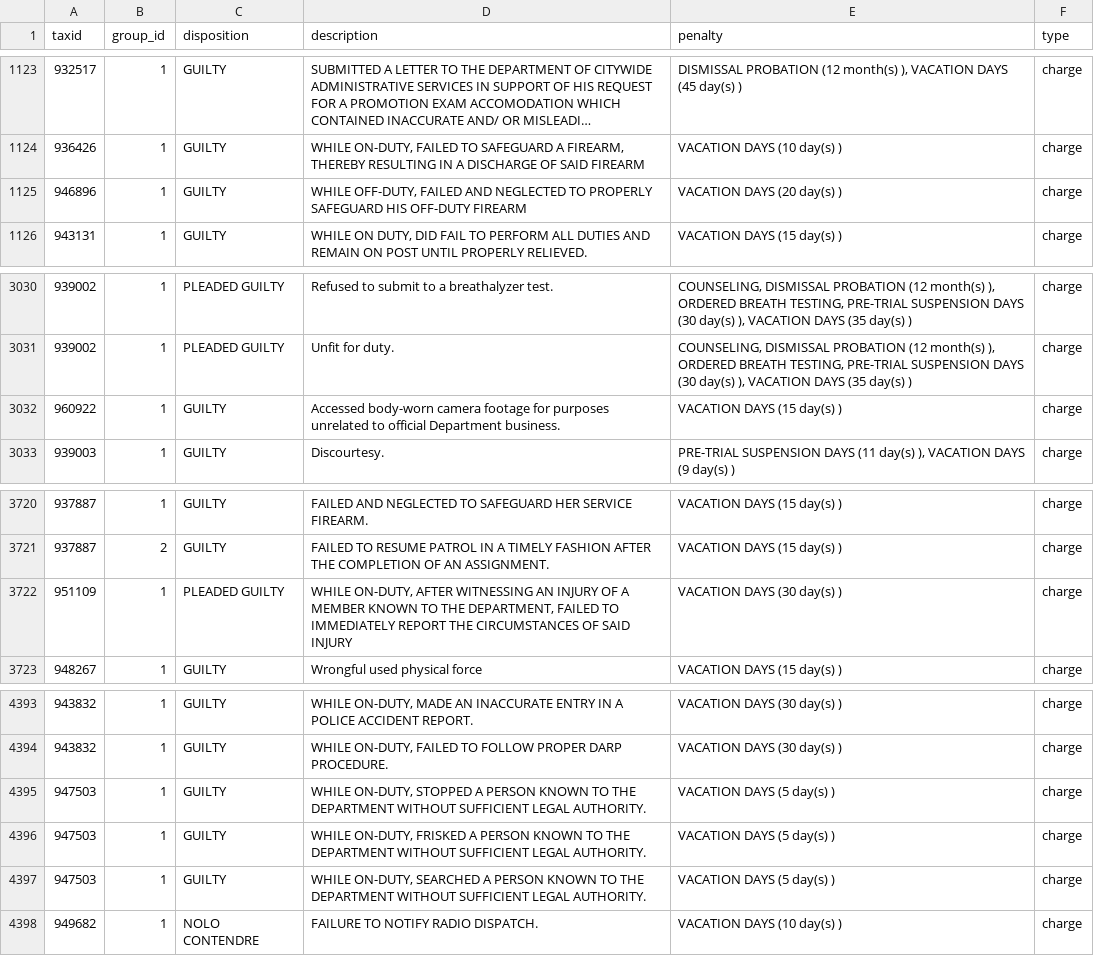
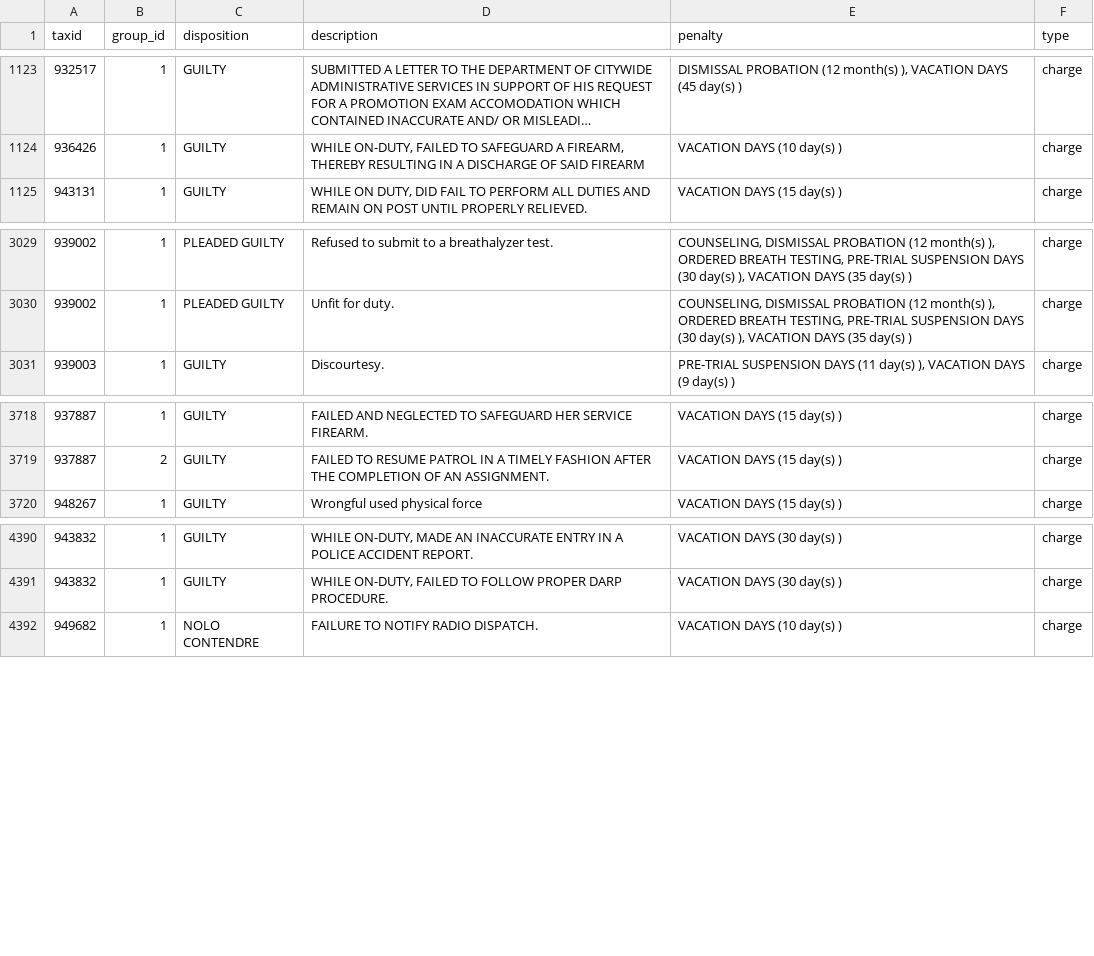
Before and after one commit to CoreData-Labs/50-a-org-documentation, a CSV file: CSVs/discipline.csv, drawn as a sheet; only a part is shown, gaps mark what is left out; long unchanged cells end in …; the diff names each change by its address in the sheet, - before the commit and + after, or states it on an @@ line.

```diff
--- a/CSVs/discipline.csv
+++ b/CSVs/discipline.csv
-row 1125: 946896 | 1 | GUILTY | WHILE OFF-DUTY, FAILED AND NEGLECTED TO PROPERLY SAFEGUARD HIS OFF-DUTY FIREARM | VACATION DAYS (20 day(s) ) | charge
-row 3032: 960922 | 1 | GUILTY | Accessed body-worn camera footage for purposes unrelated to official Department business. | VACATION DAYS (15 day(s) ) | charge
-row 3722: 951109 | 1 | PLEADED GUILTY | WHILE ON-DUTY, AFTER WITNESSING AN INJURY OF A MEMBER KNOWN TO THE DEPARTMENT, FAILED TO IMMEDIATELY REPORT THE CIRCUMSTANCES OF SAID INJURY | VACATION DAYS (30 day(s) ) | charge
-row 4395: 947503 | 1 | GUILTY | WHILE ON-DUTY, STOPPED A PERSON KNOWN TO THE DEPARTMENT WITHOUT SUFFICIENT LEGAL AUTHORITY. | VACATION DAYS (5 day(s) ) | charge
-row 4396: 947503 | 1 | GUILTY | WHILE ON-DUTY, FRISKED A PERSON KNOWN TO THE DEPARTMENT WITHOUT SUFFICIENT LEGAL AUTHORITY. | VACATION DAYS (5 day(s) ) | charge
-row 4397: 947503 | 1 | GUILTY | WHILE ON-DUTY, SEARCHED A PERSON KNOWN TO THE DEPARTMENT WITHOUT SUFFICIENT LEGAL AUTHORITY. | VACATION DAYS (5 day(s) ) | charge
```
Also changed, not shown: 3 other files.
